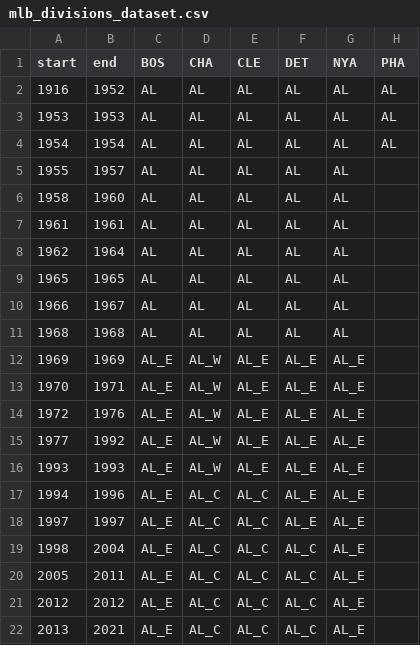
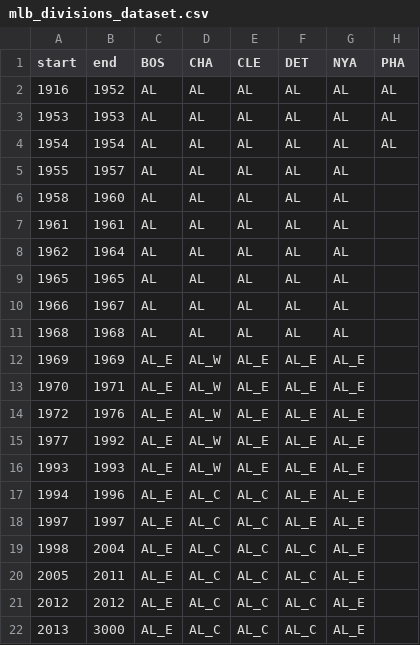
Before and after one commit to snoopryan123/TTO_, a CSV file: data_wrangling/mlb_divisions_dataset.csv, drawn as a sheet; only a part is shown; the diff names each change by its address in the sheet, - before the commit and + after, or states it on an @@ line.

```diff
--- a/data_wrangling/mlb_divisions_dataset.csv
+++ b/data_wrangling/mlb_divisions_dataset.csv
-B22 (end): 2021
+B22 (end): 3000
```
Also changed, not shown: 6 other files.
